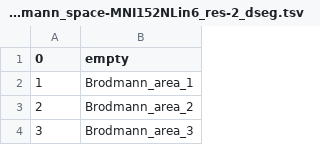
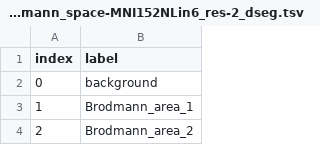
Before and after one commit to FCP-INDI/C-PAC_templates, a TSV file: sourcedata/atlases/atlas-Brodmann_space-MNI152NLin6_res-2_dseg.tsv, drawn as a sheet; only a part is shown; the shorter side is filled out with more unchanged rows; the diff names each change by its address in the sheet, - before the commit and + after, or states it on an @@ line.

```diff
--- a/sourcedata/atlases/atlas-Brodmann_space-MNI152NLin6_res-2_dseg.tsv
+++ b/sourcedata/atlases/atlas-Brodmann_space-MNI152NLin6_res-2_dseg.tsv
@@ column A (index) renumbered in row 1 @@
-B1: empty
+B1: label
+row 2: 0 | background
```
Also changed, not shown: sourcedata/atlases/atlas-AAL_space-MNI152NLin6_res-2_dseg.tsv, sourcedata/atlases/atlas-Glasser_space-MNI152NLin6_res-2_dseg.tsv, 25 other files.
